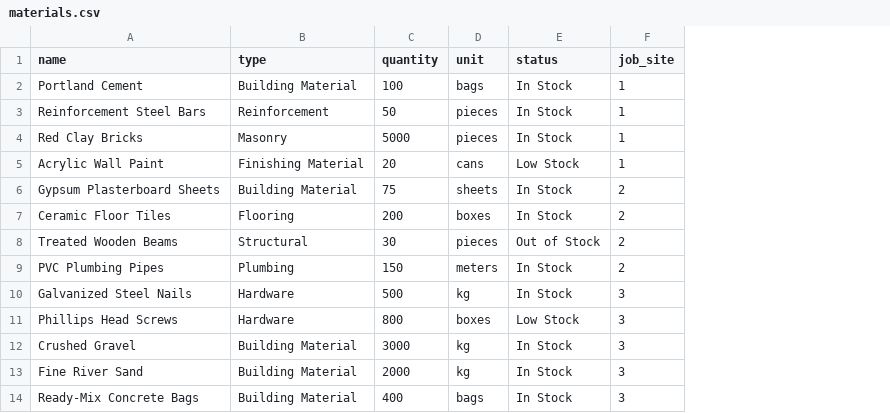
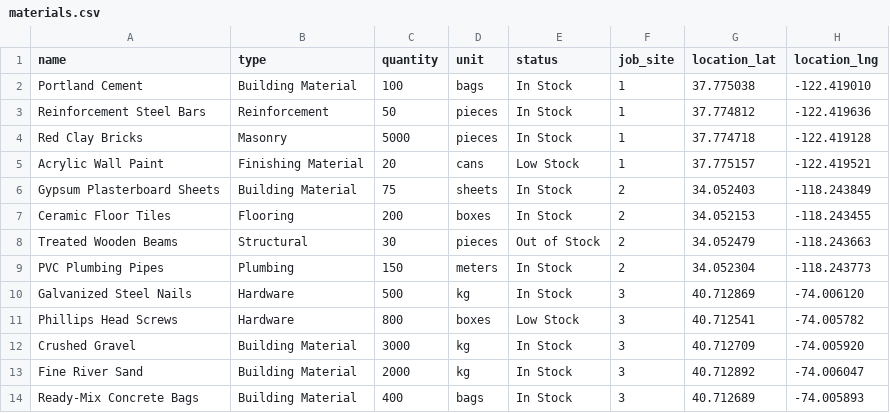
Before and after one commit to PatheticApathy/CoMMS, a CSV file: backend/scripts/csv_to_material/materials.csv, drawn as a sheet; only a part is shown; the diff names each change by its address in the sheet, - before the commit and + after, or states it on an @@ line.

Commit message:
Removed depricated files, added materials to the jobsite page, and edited global css for the sake of visual clarity.

```diff
--- a/backend/scripts/csv_to_material/materials.csv
+++ b/backend/scripts/csv_to_material/materials.csv
+column G (location_lat), rows 2-14: 37.775038 | 37.774812 | 37.774718 | 37.775157 | 34.052403 | 34.052153 | 34.052479 | 34.052304 | 40.712869 | 40.712541 | 40.712709 | 40.712892 | 40.712689
+column H (location_lng), rows 2-14: -122.419010 | -122.419636 | -122.419128 | -122.419521 | -118.243849 | -118.243455 | -118.243663 | -118.243773 | -74.006120 | -74.005782 | -74.005920 | -74.006047 | -74.005893
```
Also changed, not shown: 5 other files.
